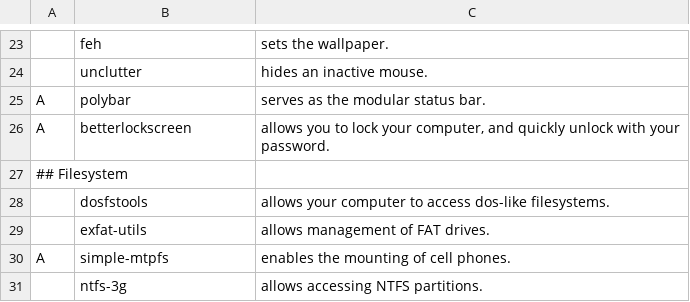
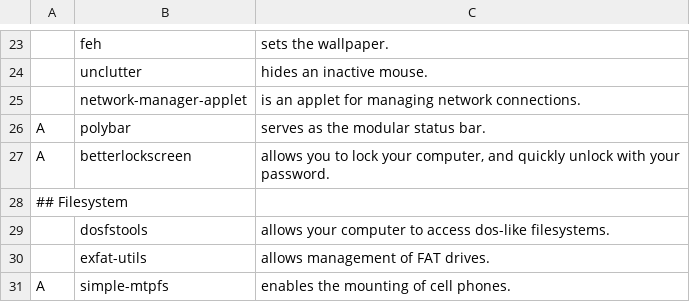
Before and after one commit to suiljex/dotfiles, a CSV file: .dotfiles/progs.csv, drawn as a sheet; only a part is shown, gaps mark what is left out; the shorter side is filled out with more unchanged rows; the diff names each change by its address in the sheet, - before the commit and + after, or states it on an @@ line.

Commit message:
add nm-applet

```diff
--- a/.dotfiles/progs.csv
+++ b/.dotfiles/progs.csv
+row 25:  | network-manager-applet | is an applet for managing network connections.
```
Also changed, not shown: 2 other files.
